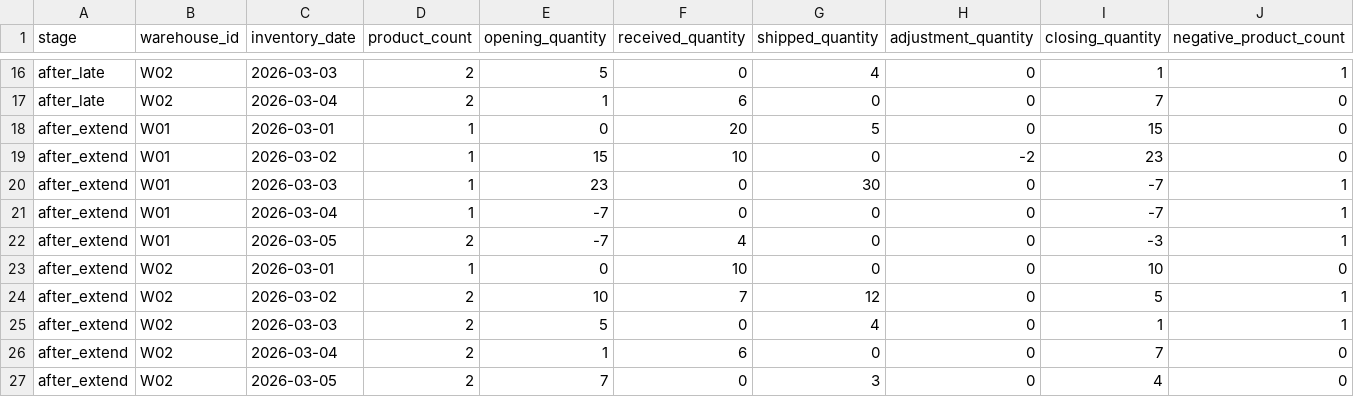
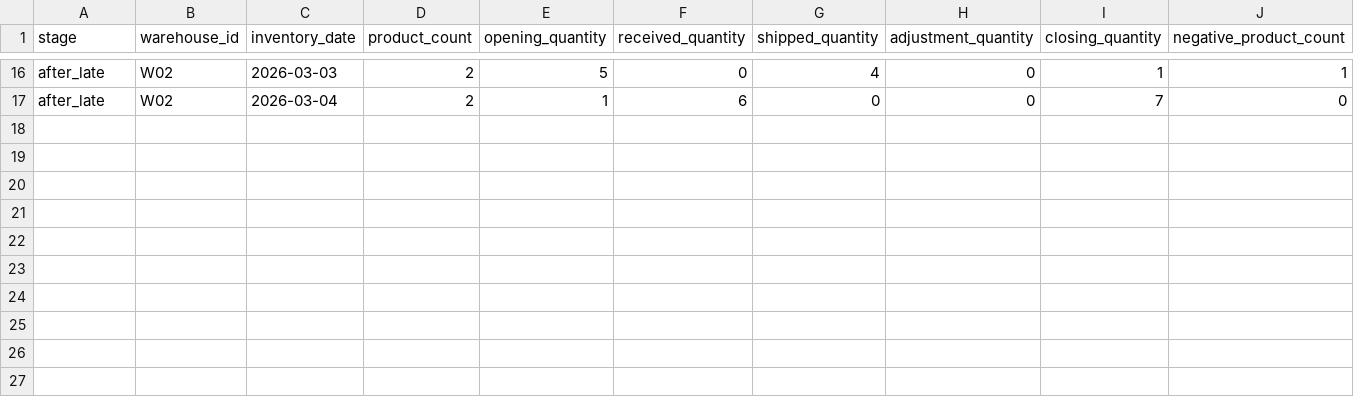
Before and after one commit to HibaKazmi/inventory-dbt-pipeline, a CSV file: data/fixture/expected/report_daily_stock_by_warehouse.csv, drawn as a sheet; only a part is shown, gaps mark what is left out.

```diff
--- a/data/fixture/expected/report_daily_stock_by_warehouse.csv
+++ b/data/fixture/expected/report_daily_stock_by_warehouse.csv
@@ -17,11 +17 @@ after_late,W02,2026-03-03,2,5,0,4,0,1,1
 after_late,W02,2026-03-04,2,1,6,0,0,7,0
-after_extend,W01,2026-03-01,1,0,20,5,0,15,0
-after_extend,W01,2026-03-02,1,15,10,0,-2,23,0
-after_extend,W01,2026-03-03,1,23,0,30,0,-7,1
-after_extend,W01,2026-03-04,1,-7,0,0,0,-7,1
-after_extend,W01,2026-03-05,2,-7,4,0,0,-3,1
-after_extend,W02,2026-03-01,1,0,10,0,0,10,0
-after_extend,W02,2026-03-02,2,10,7,12,0,5,1
-after_extend,W02,2026-03-03,2,5,0,4,0,1,1
-after_extend,W02,2026-03-04,2,1,6,0,0,7,0
-after_extend,W02,2026-03-05,2,7,0,3,0,4,0
```
Also changed, not shown: data/fixture/expected/report_negative_stock_in_range.csv, dbt_project/seeds/expected_daily_inventory.csv, 7 other files.
